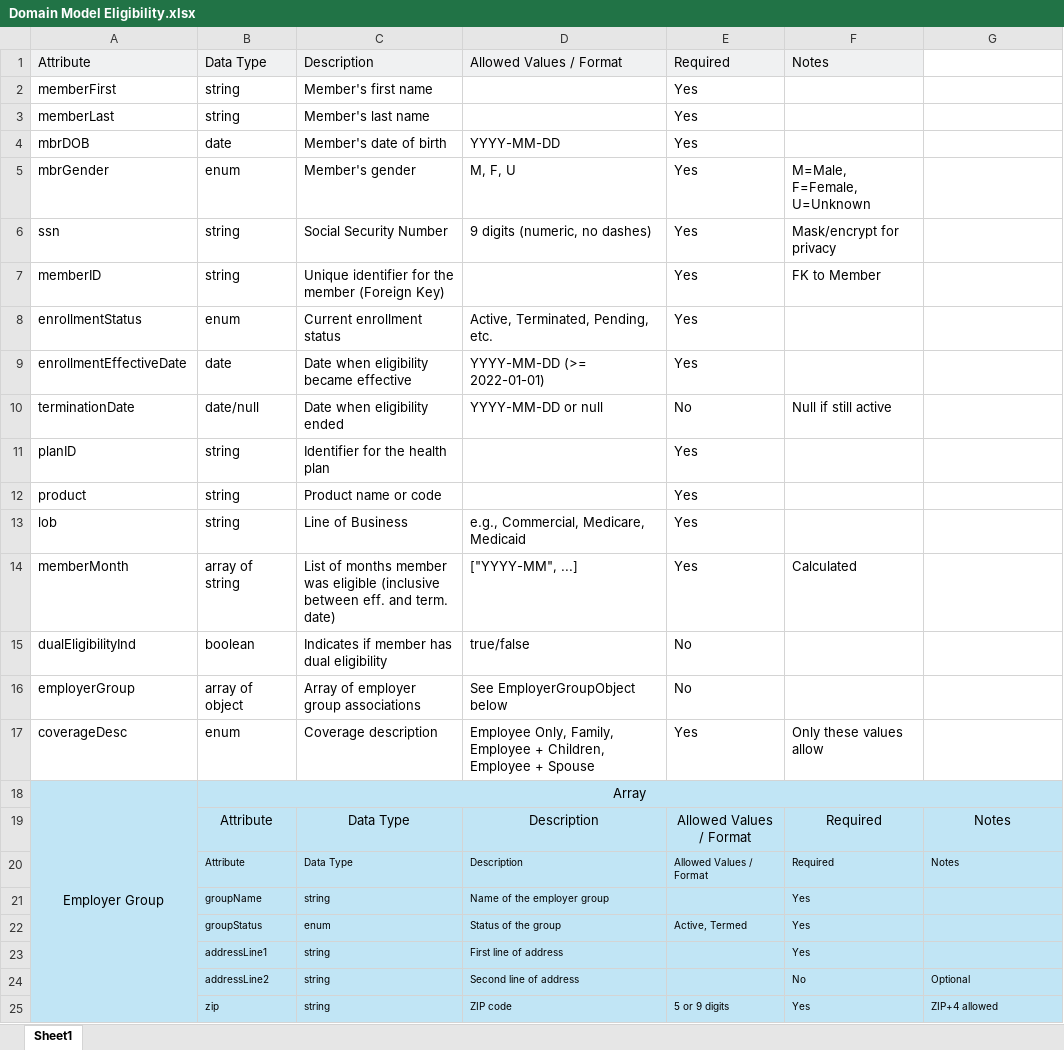
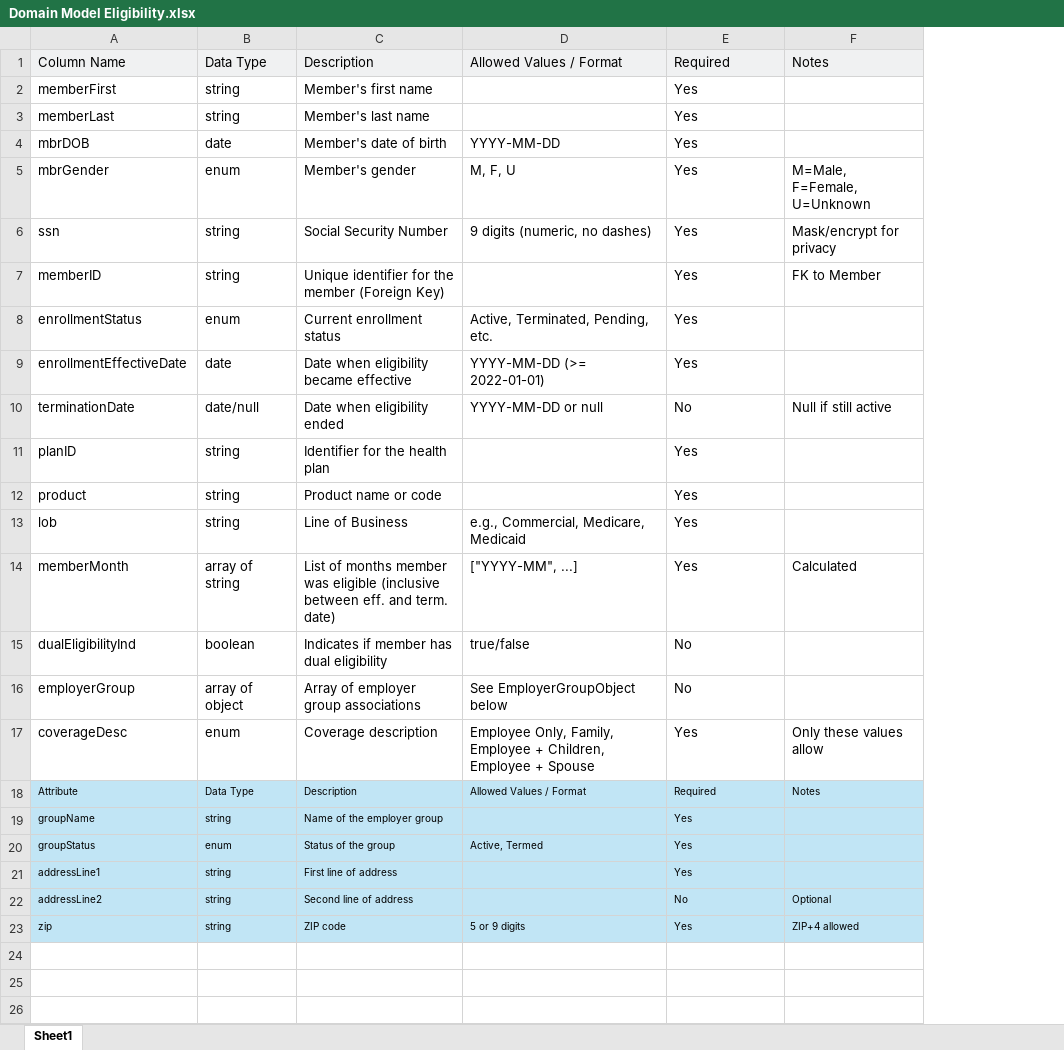
Before and after one commit to amazingashis/Automation-Phase-II, an Excel workbook: domain_model/Domain Model Eligibility.xlsx, sheet Sheet1, drawn as a sheet; values as stored, in another font and other column widths than the file's, no borders; removed rows and columns are numbered as before the commit, all else as after; the diff names each change by its address in the sheet, - before the commit and + after, or states it on an @@ line.

```diff
--- a/domain_model/Domain Model Eligibility.xlsx (sheet Sheet1)
+++ b/domain_model/Domain Model Eligibility.xlsx (sheet Sheet1)
-column F, rows 1-17: Notes |  |  |  | M=Male, F=Female, U=Unknown | Mask/encrypt for privacy | FK to Member |  |  | Null if still active |  |  |  | Calculated |  |  | Only these values allow
-A1: Attribute
+A1: Column Name
-F1: (empty)
+F1: Notes
-F1 fill: none
+F1 fill: #F0F1F2
-F5: (empty)
+F5: M=Male, F=Female, U=Unknown
-F6: (empty)
+F6: Mask/encrypt for privacy
-F7: (empty)
+F7: FK to Member
-F10: (empty)
+F10: Null if still active
-F14: (empty)
+F14: Calculated
-F17: (empty)
+F17: Only these values allow
-row 18: Employer Group | Array
-row 19:  | Attribute | Data Type | Description | Allowed Values / Format | Required | Notes
-row 20:  | Attribute | Data Type | Description | Allowed Values / Format | Required | Notes
-row 21:  | groupName | string | Name of the employer group |  | Yes
-row 22:  | groupStatus | enum | Status of the group | Active, Termed | Yes
-row 23:  | addressLine1 | string | First line of address |  | Yes
-row 24:  | addressLine2 | string | Second line of address |  | No | Optional
-row 25:  | zip | string | ZIP code | 5 or 9 digits | Yes | ZIP+4 allowed
+row 18: Attribute | Data Type | Description | Allowed Values / Format | Required | Notes
+row 19: groupName | string | Name of the employer group |  | Yes
+row 20: groupStatus | enum | Status of the group | Active, Termed | Yes
+row 21: addressLine1 | string | First line of address |  | Yes
+row 22: addressLine2 | string | Second line of address |  | No | Optional
+row 23: zip | string | ZIP code | 5 or 9 digits | Yes | ZIP+4 allowed
```
Also changed, not shown: data_dict/member eligibility data dictitonary.xlsx, 16 other files.
